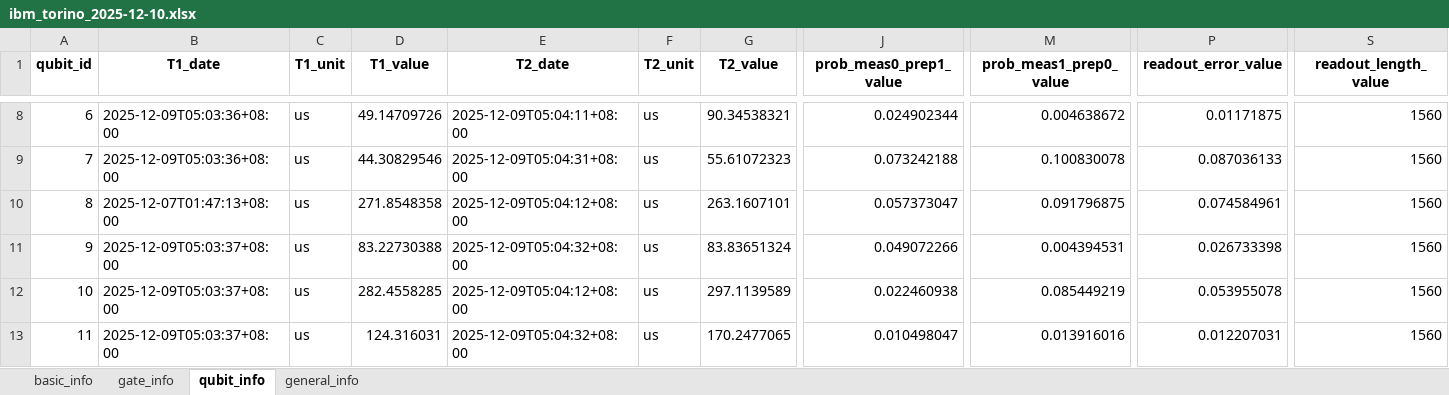
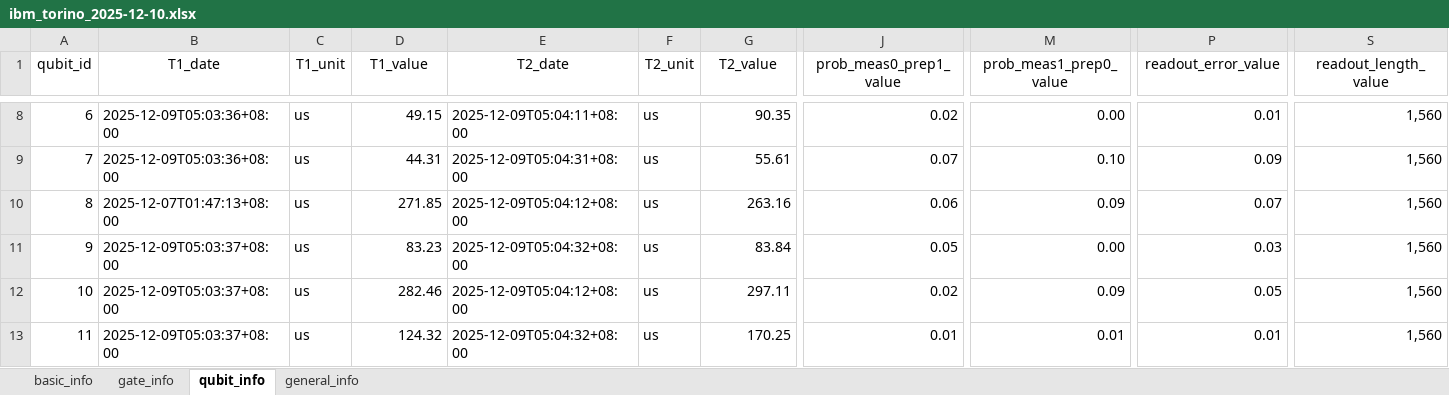
Before and after one commit to abuqiqi/NADQC, an Excel workbook: data/device_properties/ibm/ibm_torino/ibm_torino_2025-12-10.xlsx, sheet qubit_info, drawn as a sheet; only a part is shown, gaps mark what is left out; values as stored, in another font and other column widths than the file's, no borders; the diff covers the shown part only; the diff names each change by its address in the sheet, - before the commit and + after, or states it on an @@ line.

```diff
--- a/data/device_properties/ibm/ibm_torino/ibm_torino_2025-12-10.xlsx (sheet qubit_info)
+++ b/data/device_properties/ibm/ibm_torino/ibm_torino_2025-12-10.xlsx (sheet qubit_info)
-A1:S1 bold: on
+A1:S1 bold: off
-D8 (T1_value): 49.14709726
+D8 (T1_value): 49.15
-G8 (T2_value): 90.34538321
+G8 (T2_value): 90.35
-J8 (prob_meas0_prep1_value): 0.024902344
+J8 (prob_meas0_prep1_value): 0.02
-M8 (prob_meas1_prep0_value): 0.004638672
+M8 (prob_meas1_prep0_value): 0.00
-P8 (readout_error_value): 0.01171875
+P8 (readout_error_value): 0.01
-S8:S13 (readout_length_value): 1560
+S8:S13 (readout_length_value): 1,560
-D9 (T1_value): 44.30829546
+D9 (T1_value): 44.31
-G9 (T2_value): 55.61072323
+G9 (T2_value): 55.61
-J9 (prob_meas0_prep1_value): 0.073242188
+J9 (prob_meas0_prep1_value): 0.07
-M9 (prob_meas1_prep0_value): 0.100830078
+M9 (prob_meas1_prep0_value): 0.10
-P9 (readout_error_value): 0.087036133
+P9 (readout_error_value): 0.09
-D10 (T1_value): 271.8548358
+D10 (T1_value): 271.85
-G10 (T2_value): 263.1607101
+G10 (T2_value): 263.16
-J10 (prob_meas0_prep1_value): 0.057373047
+J10 (prob_meas0_prep1_value): 0.06
-M10 (prob_meas1_prep0_value): 0.091796875
+M10 (prob_meas1_prep0_value): 0.09
-P10 (readout_error_value): 0.074584961
+P10 (readout_error_value): 0.07
-D11 (T1_value): 83.22730388
+D11 (T1_value): 83.23
-G11 (T2_value): 83.83651324
+G11 (T2_value): 83.84
-J11 (prob_meas0_prep1_value): 0.049072266
+J11 (prob_meas0_prep1_value): 0.05
-M11 (prob_meas1_prep0_value): 0.004394531
+M11 (prob_meas1_prep0_value): 0.00
-P11 (readout_error_value): 0.026733398
+P11 (readout_error_value): 0.03
-D12 (T1_value): 282.4558285
+D12 (T1_value): 282.46
-G12 (T2_value): 297.1139589
+G12 (T2_value): 297.11
-J12 (prob_meas0_prep1_value): 0.022460938
+J12 (prob_meas0_prep1_value): 0.02
-M12 (prob_meas1_prep0_value): 0.085449219
+M12 (prob_meas1_prep0_value): 0.09
-P12 (readout_error_value): 0.053955078
+P12 (readout_error_value): 0.05
-D13 (T1_value): 124.316031
+D13 (T1_value): 124.32
-G13 (T2_value): 170.2477065
+G13 (T2_value): 170.25
-J13 (prob_meas0_prep1_value): 0.010498047
+J13 (prob_meas0_prep1_value): 0.01
-M13 (prob_meas1_prep0_value): 0.013916016
+M13 (prob_meas1_prep0_value): 0.01
-P13 (readout_error_value): 0.012207031
+P13 (readout_error_value): 0.01
```
Also changed, not shown: 762 edited cells and cell formats elsewhere in this sheet, sheet gate_info, sheet general_info, sheet basic_info, 14 other files.
